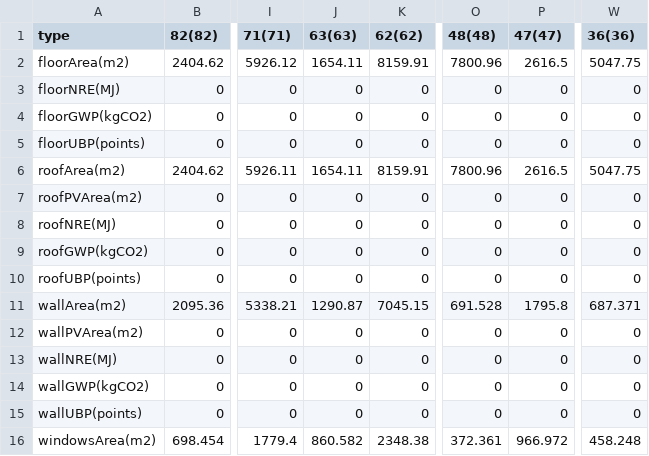
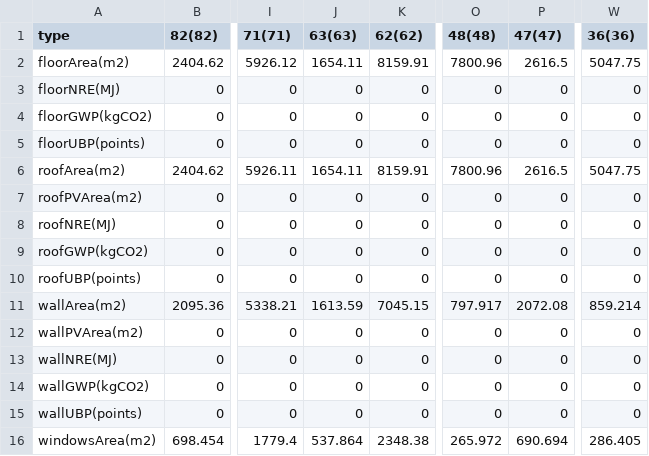
Before and after one commit to missionloyd/CAD-UWYO, a TSV file: output/output_Area.tsv, drawn as a sheet; only a part is shown, gaps mark what is left out; the diff names each change by its address in the sheet, - before the commit and + after, or states it on an @@ line.

```diff
--- a/output/output_Area.tsv
+++ b/output/output_Area.tsv
-J11 (63(63)): 1290.87
+J11 (63(63)): 1613.59
-O11 (48(48)): 691.528
+O11 (48(48)): 797.917
-P11 (47(47)): 1795.8
+P11 (47(47)): 2072.08
-W11 (36(36)): 687.371
+W11 (36(36)): 859.214
-J16 (63(63)): 860.582
+J16 (63(63)): 537.864
-O16 (48(48)): 372.361
+O16 (48(48)): 265.972
-P16 (47(47)): 966.972
+P16 (47(47)): 690.694
-W16 (36(36)): 458.248
+W16 (36(36)): 286.405
```
Also changed, not shown: output/output_Inertia.tsv, output/output_YearlyResults.tsv, 38 other files.
